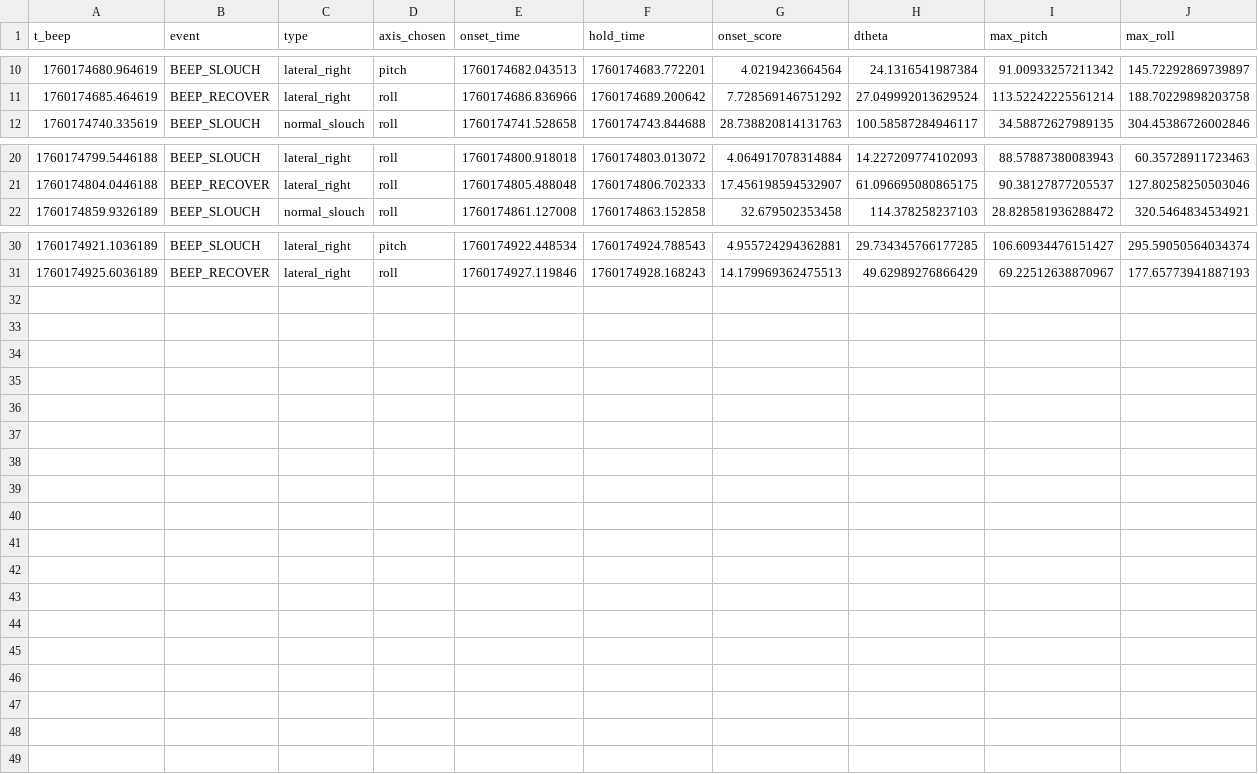
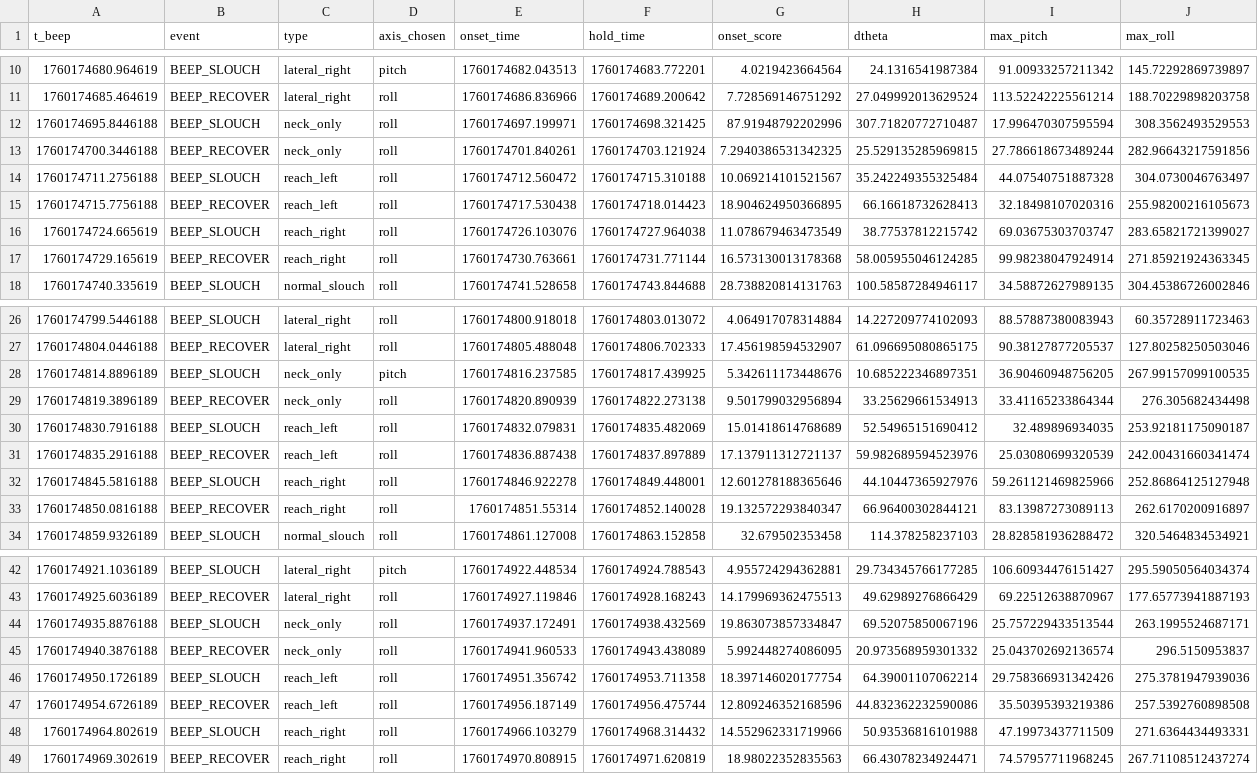
Before and after one commit to isteiger999/StraightUP, a CSV file: data/beep_schedules_Mohid3/events_debug_1760174615.csv, drawn as a sheet; only a part is shown, gaps mark what is left out; the diff names each change by its address in the sheet, - before the commit and + after, or states it on an @@ line.

Commit message:
corrected event labeling

```diff
--- a/data/beep_schedules_Mohid3/events_debug_1760174615.csv
+++ b/data/beep_schedules_Mohid3/events_debug_1760174615.csv
+row 12: 1760174695.8446188 | BEEP_SLOUCH | neck_only | roll | 1760174697.199971 | 1760174698.321425 | 87.91948792202996 | 307.71820772710487 | 17.996470307595594 | 308.3562493529553
+row 13: 1760174700.3446188 | BEEP_RECOVER | neck_only | roll | 1760174701.840261 | 1760174703.121924 | 7.2940386531342325 | 25.529135285969815 | 27.786618673489244 | 282.96643217591856
+row 14: 1760174711.2756188 | BEEP_SLOUCH | reach_left | roll | 1760174712.560472 | 1760174715.310188 | 10.069214101521567 | 35.242249355325484 | 44.07540751887328 | 304.0730046763497
+row 15: 1760174715.7756188 | BEEP_RECOVER | reach_left | roll | 1760174717.530438 | 1760174718.014423 | 18.904624950366895 | 66.16618732628413 | 32.18498107020316 | 255.98200216105673
+row 16: 1760174724.665619 | BEEP_SLOUCH | reach_right | roll | 1760174726.103076 | 1760174727.964038 | 11.078679463473549 | 38.77537812215742 | 69.03675303703747 | 283.65821721399027
+row 17: 1760174729.165619 | BEEP_RECOVER | reach_right | roll | 1760174730.763661 | 1760174731.771144 | 16.573130013178368 | 58.005955046124285 | 99.98238047924914 | 271.85921924363345
+row 28: 1760174814.8896189 | BEEP_SLOUCH | neck_only | pitch | 1760174816.237585 | 1760174817.439925 | 5.342611173448676 | 10.685222346897351 | 36.90460948756205 | 267.99157099100535
+row 29: 1760174819.3896189 | BEEP_RECOVER | neck_only | roll | 1760174820.890939 | 1760174822.273138 | 9.501799032956894 | 33.25629661534913 | 33.41165233864344 | 276.305682434498
+row 30: 1760174830.7916188 | BEEP_SLOUCH | reach_left | roll | 1760174832.079831 | 1760174835.482069 | 15.01418614768689 | 52.54965151690412 | 32.489896934035 | 253.92181175090187
+row 31: 1760174835.2916188 | BEEP_RECOVER | reach_left | roll | 1760174836.887438 | 1760174837.897889 | 17.137911312721137 | 59.982689594523976 | 25.03080699320539 | 242.00431660341474
+row 32: 1760174845.5816188 | BEEP_SLOUCH | reach_right | roll | 1760174846.922278 | 1760174849.448001 | 12.601278188365646 | 44.10447365927976 | 59.261121469825966 | 252.86864125127948
+row 33: 1760174850.0816188 | BEEP_RECOVER | reach_right | roll | 1760174851.55314 | 1760174852.140028 | 19.132572293840347 | 66.96400302844121 | 83.13987273089113 | 262.6170200916897
+row 44: 1760174935.8876188 | BEEP_SLOUCH | neck_only | roll | 1760174937.172491 | 1760174938.432569 | 19.863073857334847 | 69.52075850067196 | 25.757229433513544 | 263.1995524687171
+row 45: 1760174940.3876188 | BEEP_RECOVER | neck_only | roll | 1760174941.960533 | 1760174943.438089 | 5.992448274086095 | 20.973568959301332 | 25.043702692136574 | 296.5150953837
+row 46: 1760174950.1726189 | BEEP_SLOUCH | reach_left | roll | 1760174951.356742 | 1760174953.711358 | 18.397146020177754 | 64.39001107062214 | 29.758366931342426 | 275.3781947939036
+row 47: 1760174954.6726189 | BEEP_RECOVER | reach_left | roll | 1760174956.187149 | 1760174956.475744 | 12.809246352168596 | 44.832362232590086 | 35.50395393219386 | 257.5392760898508
+row 48: 1760174964.802619 | BEEP_SLOUCH | reach_right | roll | 1760174966.103279 | 1760174968.314432 | 14.552962331719966 | 50.93536816101988 | 47.19973437711509 | 271.6364434493331
+row 49: 1760174969.302619 | BEEP_RECOVER | reach_right | roll | 1760174970.808915 | 1760174971.620819 | 18.98022352835563 | 66.43078234924471 | 74.57957711968245 | 267.71108512437274
```
Also changed, not shown: data/beep_schedules_Dario0/events_debug_1760171174.csv, data/beep_schedules_Dario2/events_debug_1760173125.csv, 42 other files.
